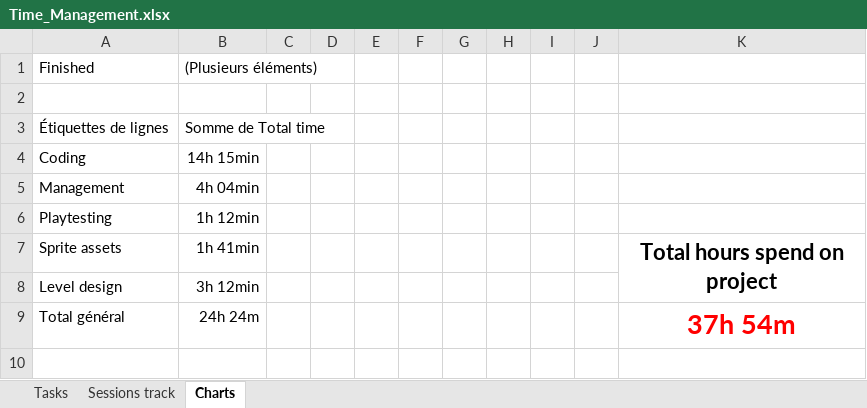
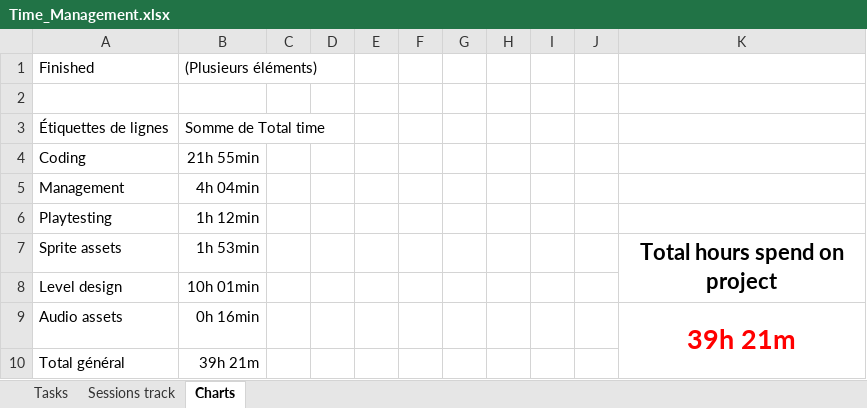
Before and after one commit to AdriKat2022/find-mocha, an Excel workbook: Time_Management.xlsx, sheet Charts, drawn as a sheet; values as stored, in another font and other column widths than the file's, no borders; charts and pictures not drawn; addresses are those after the commit; the diff names each change by its address in the sheet, - before the commit and + after, or states it on an @@ line.

```diff
--- a/Time_Management.xlsx (sheet Charts)
+++ b/Time_Management.xlsx (sheet Charts)
-B4: 14h 15min
+B4: 21h 55min
-B7: 1h 41min
+B7: 1h 53min
-B8: 3h 12min
+B8: 10h 01min
+row 9: Audio assets | 0h 16min |  |  |  |  |  |  |  |  | 39h 21m
-B10: 24h 24m
+B10: 39h 21m
-K10: 37h 54m
+K10: (empty)
```
Also changed, not shown: sheet Tasks, sheet Sessions track, charts or pictures, 14 other files.
